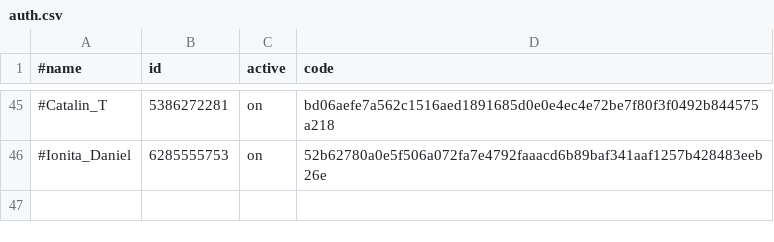
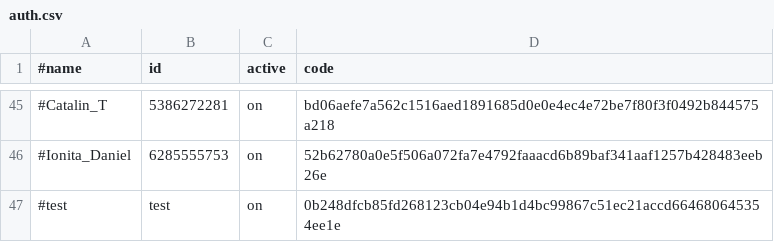
Before and after one commit to b3tin4/pro, a CSV file: fak/auth.csv, drawn as a sheet; only a part is shown, gaps mark what is left out; the diff names each change by its address in the sheet, - before the commit and + after, or states it on an @@ line.

Commit message:
Update auth.csv

```diff
--- a/fak/auth.csv
+++ b/fak/auth.csv
+row 47: #test | test | on | 0b248dfcb85fd268123cb04e94b1d4bc99867c51ec21accd664680645354ee1e
```
